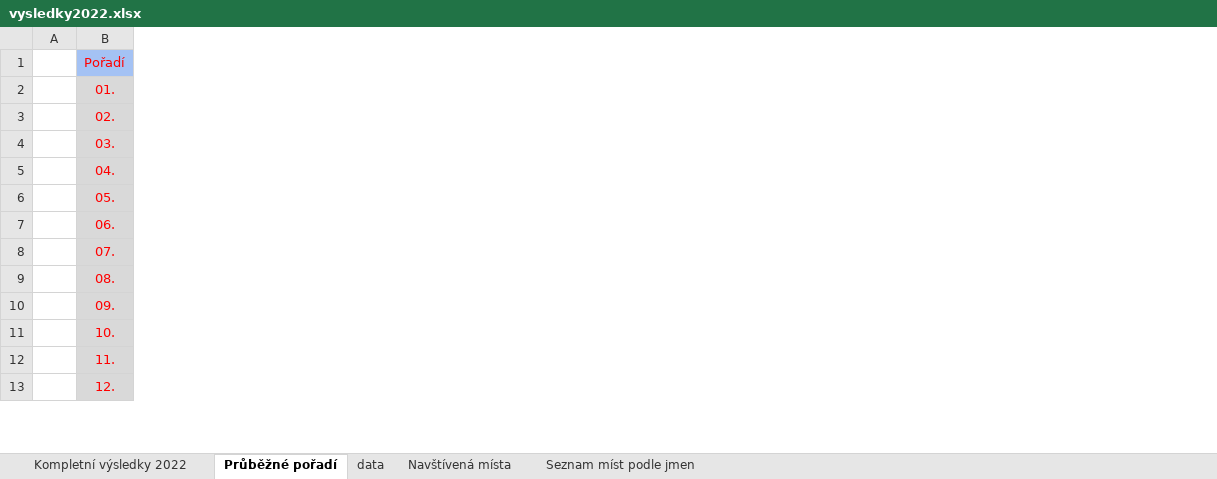
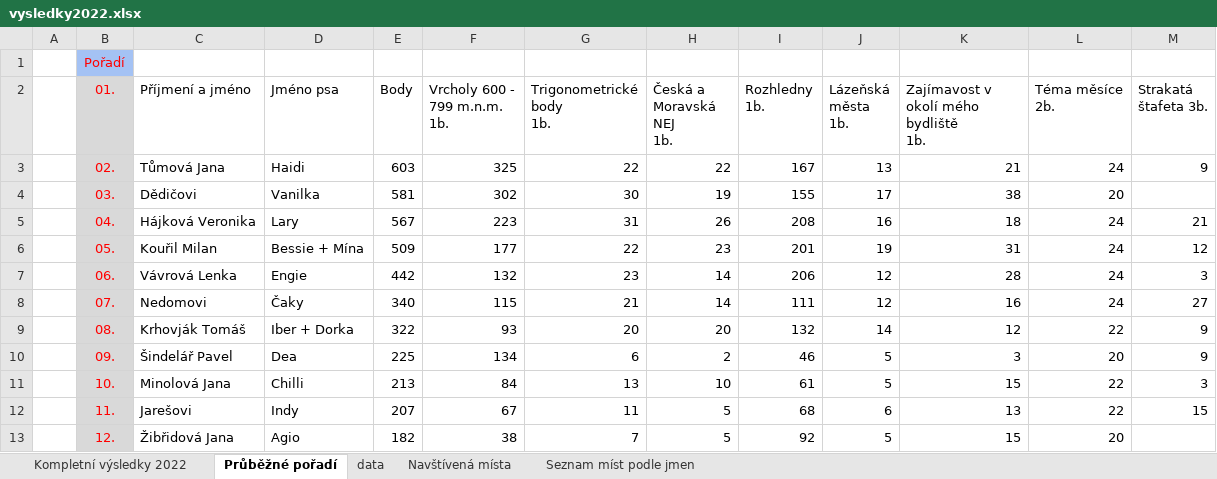
Before and after one commit to filipjarolim/Strakata-Turistika-WEB, an Excel workbook: public/vysledky/vysledky2022.xlsx, sheet Průběžné pořadí, drawn as a sheet; only a part is shown; values as stored, in another font and other column widths than the file's, no borders; charts and pictures and conditional formats not drawn; ↵ is a line break in a cell; the diff names each change by its address in the sheet, - before the commit and + after, or states it on an @@ line.

```diff
--- a/public/vysledky/vysledky2022.xlsx (sheet Průběžné pořadí)
+++ b/public/vysledky/vysledky2022.xlsx (sheet Průběžné pořadí)
+column C (Příjmení a jméno), rows 3-13: Tůmová Jana | Dědičovi | Hájková Veronika | Kouřil Milan | Vávrová Lenka | Nedomovi | Krhovják Tomáš | Šindelář Pavel | Minolová Jana | Jarešovi | Žibřidová Jana
+column D (Jméno psa), rows 3-13: Haidi | Vanilka | Lary | Bessie + Mína | Engie | Čaky | Iber + Dorka | Dea | Chilli | Indy | Agio
+column E (Body), rows 3-13: 603 | 581 | 567 | 509 | 442 | 340 | 322 | 225 | 213 | 207 | 182
+column F (Vrcholy 600 - 799 m.n.m. 1b.), rows 3-13: 325 | 302 | 223 | 177 | 132 | 115 | 93 | 134 | 84 | 67 | 38
+column G (Trigonometrické body 1b.), rows 3-13: 22 | 30 | 31 | 22 | 23 | 21 | 20 | 6 | 13 | 11 | 7
+column H (Česká a Moravská NEJ 1b.), rows 3-13: 22 | 19 | 26 | 23 | 14 | 14 | 20 | 2 | 10 | 5 | 5
+column I (Rozhledny 1b.), rows 3-13: 167 | 155 | 208 | 201 | 206 | 111 | 132 | 46 | 61 | 68 | 92
+column J (Lázeňská města 1b.), rows 3-13: 13 | 17 | 16 | 19 | 12 | 12 | 14 | 5 | 5 | 6 | 5
+column K, rows 2-13: Zajímavost v okolí mého bydliště ↵ 1b. | 21 | 38 | 18 | 31 | 28 | 16 | 12 | 3 | 15 | 13 | 15
+column L (Téma měsíce 2b.), rows 3-13: 24 | 20 | 24 | 24 | 24 | 24 | 22 | 20 | 22 | 22 | 20
+column M (Strakatá štafeta 3b.), rows 3-12: 9 |  | 21 | 12 | 3 | 27 | 9 | 9 | 3 | 15
```
Also changed, not shown: sheet Seznam míst podle jmen, sheet data, charts or pictures, public/vysledky/vysledky2023.xlsx, 7 other files.
